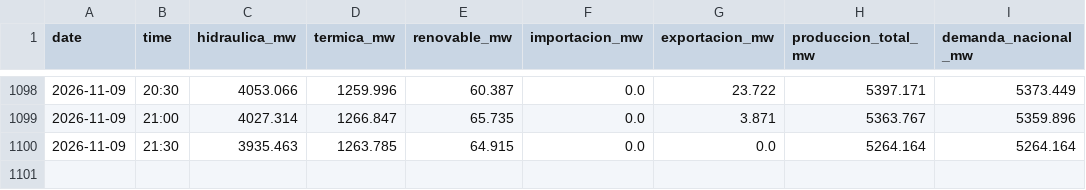
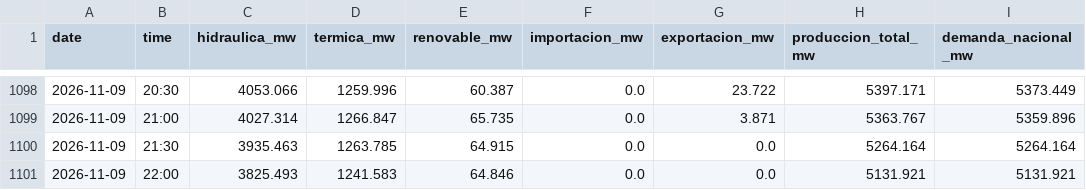
Before and after one commit to pabesjimenez/cenace-monitor, a CSV file: data/curve_realtime.csv, drawn as a sheet; only a part is shown, gaps mark what is left out; the diff names each change by its address in the sheet, - before the commit and + after, or states it on an @@ line.

```diff
--- a/data/curve_realtime.csv
+++ b/data/curve_realtime.csv
+row 1101: 2026-11-09 | 22:00 | 3825.493 | 1241.583 | 64.846 | 0.0 | 0.0 | 5131.921 | 5131.921
```
Also changed, not shown: data/annual_asof.csv, data/daily_best.csv, 12 other files.
